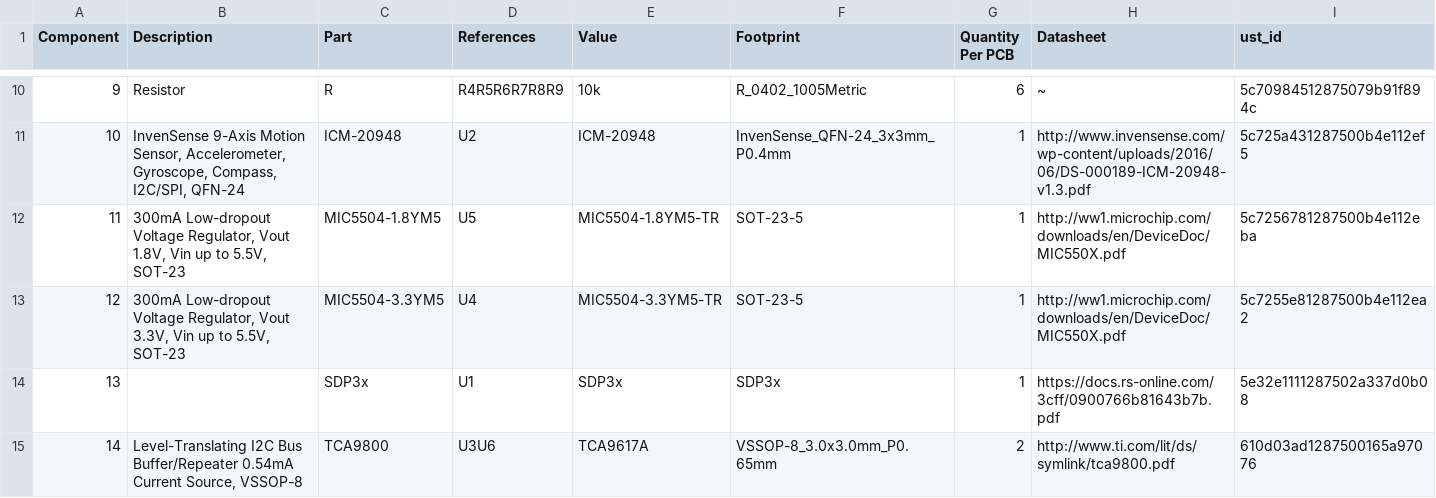
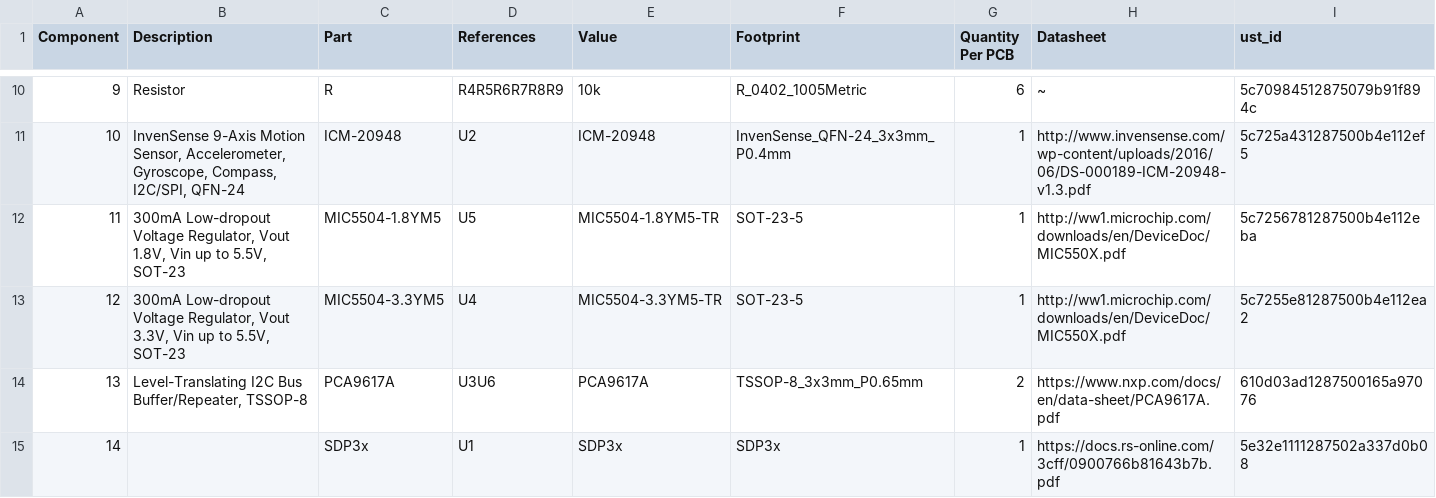
Before and after one commit to ThunderFly-aerospace/TFASPDIMU02, a CSV file: hw/cam_profi/assembly/TFASPDIMU02-bom_nogroup.csv, drawn as a sheet; only a part is shown, gaps mark what is left out.

```diff
--- a/hw/cam_profi/assembly/TFASPDIMU02-bom_nogroup.csv
+++ b/hw/cam_profi/assembly/TFASPDIMU02-bom_nogroup.csv
@@ -13,3 +13,3 @@ Component,Description,Part,References,Value,Footprint,Quantity Per PCB,Datasheet
 12,"300mA Low-dropout Voltage Regulator, Vout 3.3V, Vin up to 5.5V, SOT-23",MIC5504-3.3YM5,U4,MIC5504-3.3YM5-TR,SOT-23-5,1,http://ww1.microchip.com/downloads/en/DeviceDoc/MIC550X.pdf,5c7255e81287500b4e112ea2
-13,,SDP3x,U1,SDP3x,SDP3x,1,https://docs.rs-online.com/3cff/0900766b81643b7b.pdf,5e32e1111287502a337d0b08
-14,"Level-Translating I2C Bus Buffer/Repeater 0.54mA Current Source, VSSOP-8",TCA9800,U3U6,TCA9617A,VSSOP-8_3.0x3.0mm_P0.65mm,2,http://www.ti.com/lit/ds/symlink/tca9800.pdf,610d03ad1287500165a97076
+13,"Level-Translating I2C Bus Buffer/Repeater, TSSOP-8",PCA9617A,U3U6,PCA9617A,TSSOP-8_3x3mm_P0.65mm,2,https://www.nxp.com/docs/en/data-sheet/PCA9617A.pdf,610d03ad1287500165a97076
+14,,SDP3x,U1,SDP3x,SDP3x,1,https://docs.rs-online.com/3cff/0900766b81643b7b.pdf,5e32e1111287502a337d0b08
```
Also changed, not shown: hw/cam_profi/assembly/PnP/TFASPDIMU02_cpl_both_pos.csv, hw/cam_profi/assembly/gerbers/PnP/TFASPDIMU02_cpl_bottom_pos.csv, 31 other files.
